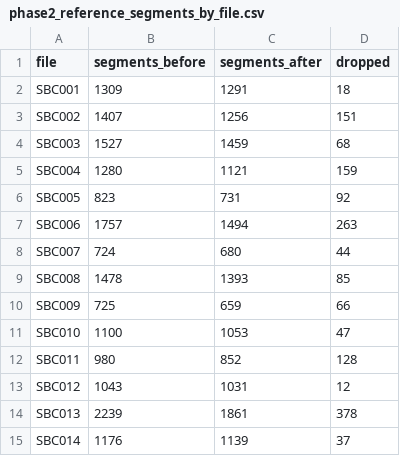
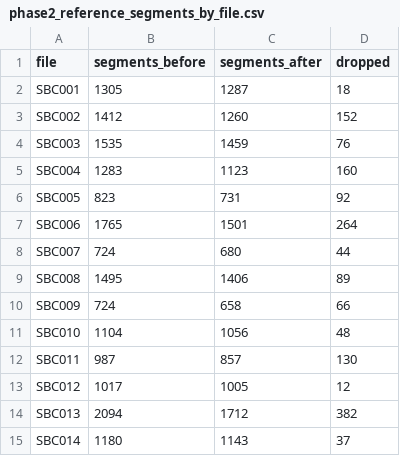
Before and after one commit to klimpe/llm-segmentation-eval, a CSV file: reports/phase2_reference_segments_by_file.csv, drawn as a sheet; only a part is shown; the diff covers the shown part only.

```diff
--- a/reports/phase2_reference_segments_by_file.csv
+++ b/reports/phase2_reference_segments_by_file.csv
@@ -1,15 +1,15 @@
 file,segments_before,segments_after,dropped
-SBC001,1309,1291,18
-SBC002,1407,1256,151
-SBC003,1527,1459,68
-SBC004,1280,1121,159
+SBC001,1305,1287,18
+SBC002,1412,1260,152
+SBC003,1535,1459,76
+SBC004,1283,1123,160
 SBC005,823,731,92
-SBC006,1757,1494,263
+SBC006,1765,1501,264
 SBC007,724,680,44
-SBC008,1478,1393,85
-SBC009,725,659,66
-SBC010,1100,1053,47
-SBC011,980,852,128
-SBC012,1043,1031,12
-SBC013,2239,1861,378
-SBC014,1176,1139,37
+SBC008,1495,1406,89
+SBC009,724,658,66
+SBC010,1104,1056,48
+SBC011,987,857,130
+SBC012,1017,1005,12
+SBC013,2094,1712,382
+SBC014,1180,1143,37
```
Also changed, not shown: 64 edited cells elsewhere in this file, reports/phase2_tokenizer_raises.csv, reports/phase2_tokenizer_zero_word_by_file.csv, 8 other files.
